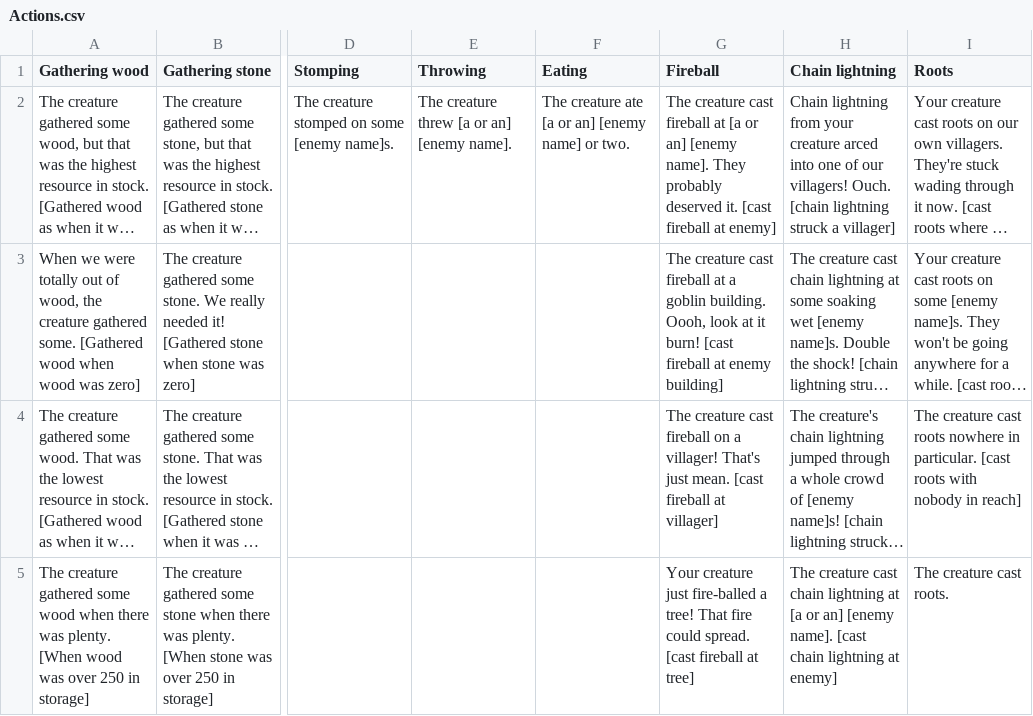
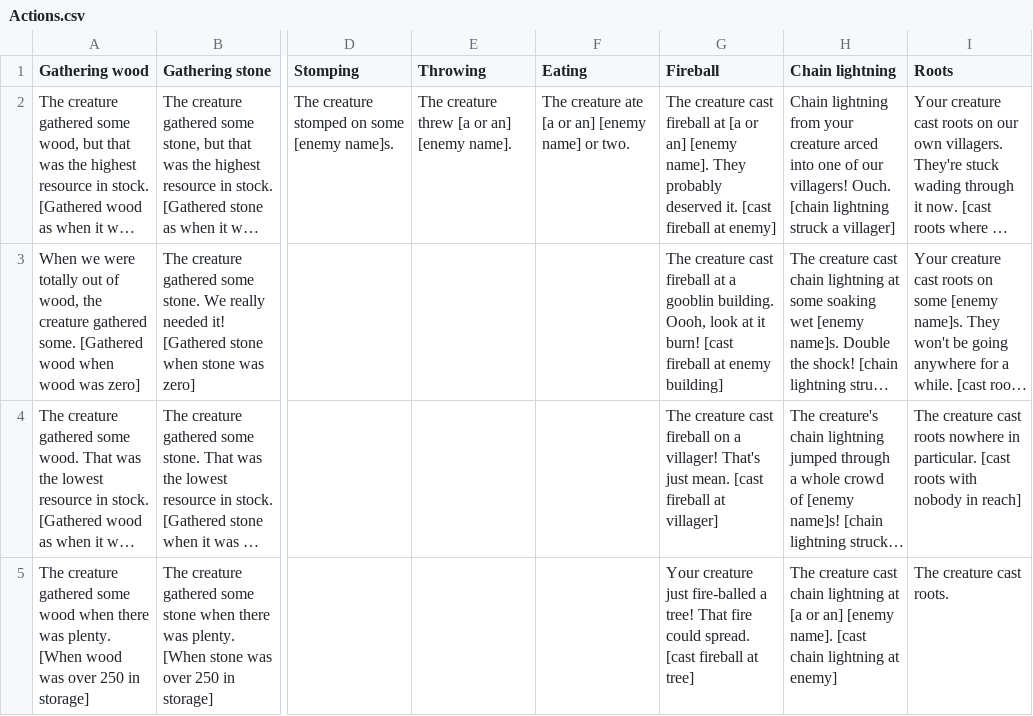
Before and after one commit to PrettyGoodSoftware1000/SpriteSquirter, a CSV file: Actions.csv, drawn as a sheet; only a part is shown, gaps mark what is left out; long unchanged cells end in …; the diff names each change by its address in the sheet, - before the commit and + after, or states it on an @@ line.

```diff
--- a/Actions.csv
+++ b/Actions.csv
-G3 (Fireball): …at a goblin building. Oooh,…
+G3 (Fireball): …at a gooblin building. Oooh,…
```
Also changed, not shown: 36 other files.
